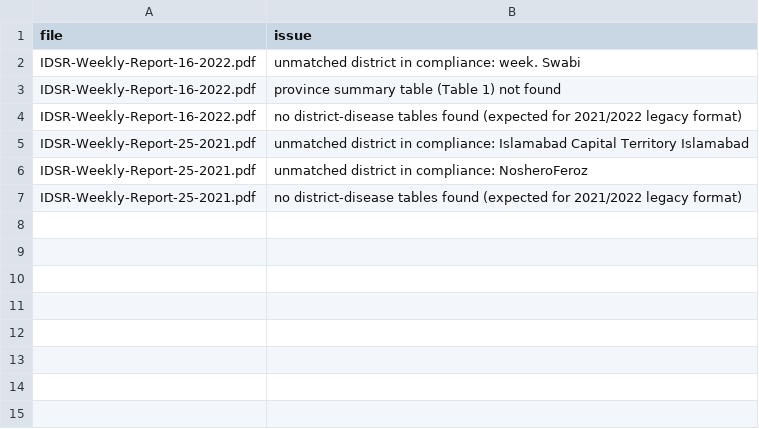
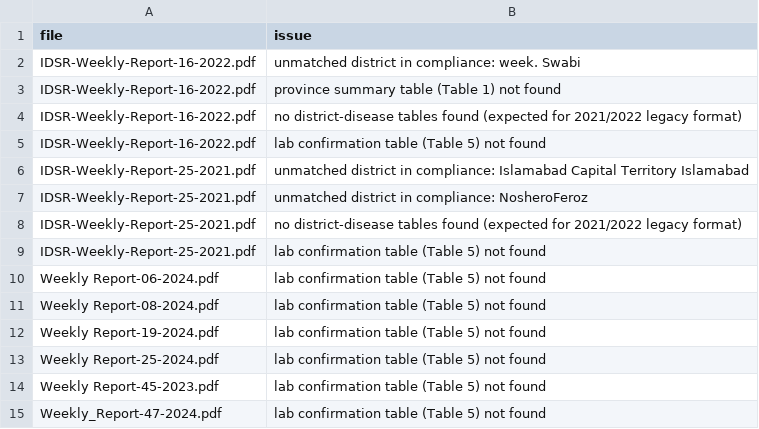
Before and after one commit to gul952/pk-idsr-surveillance-dashboard, a CSV file: data/processed/build_log.csv, drawn as a sheet; the diff names each change by its address in the sheet, - before the commit and + after, or states it on an @@ line.

Commit message:
add lab confirmation table to pipeline

```diff
--- a/data/processed/build_log.csv
+++ b/data/processed/build_log.csv
+row 5: IDSR-Weekly-Report-16-2022.pdf | lab confirmation table (Table 5) not found
+row 9: IDSR-Weekly-Report-25-2021.pdf | lab confirmation table (Table 5) not found
+row 10: Weekly Report-06-2024.pdf | lab confirmation table (Table 5) not found
+row 11: Weekly Report-08-2024.pdf | lab confirmation table (Table 5) not found
+row 12: Weekly Report-19-2024.pdf | lab confirmation table (Table 5) not found
+row 13: Weekly Report-25-2024.pdf | lab confirmation table (Table 5) not found
+row 14: Weekly Report-45-2023.pdf | lab confirmation table (Table 5) not found
+row 15: Weekly_Report-47-2024.pdf | lab confirmation table (Table 5) not found
```
Also changed, not shown: 7 other files.
